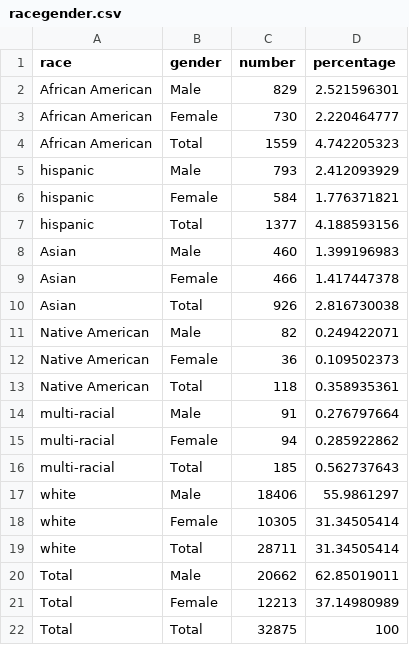
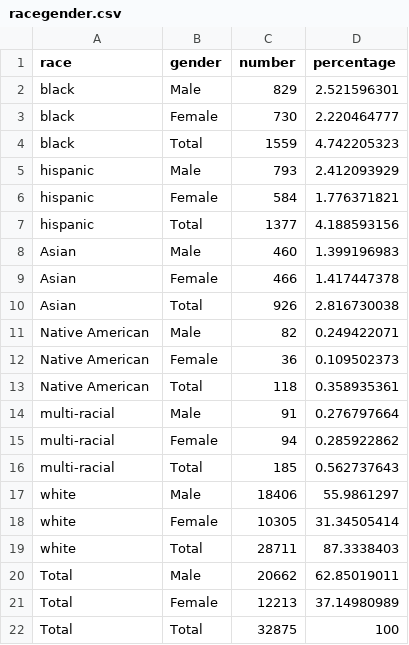
Before and after one commit to gurmanbh/newsroom-census, a CSV file: data/racegender.csv, drawn as a sheet.

```diff
--- a/data/racegender.csv
+++ b/data/racegender.csv
@@ -1,5 +1,5 @@
 race,gender,number,percentage,
-African American,Male,829,2.521596301,
-African American,Female,730,2.220464777,
-African American,Total,1559,4.742205323,
+black,Male,829,2.521596301,
+black,Female,730,2.220464777,
+black,Total,1559,4.742205323,
 hispanic,Male,793,2.412093929,
@@ -18,3 +18,3 @@ white,Male,18406,55.9861297,
 white,Female,10305,31.34505414,
-white,Total,28711,31.34505414,
+white,Total,28711,87.3338403,
 Total,Male,20662,62.85019011,
```
Also changed, not shown: 4 other files.
